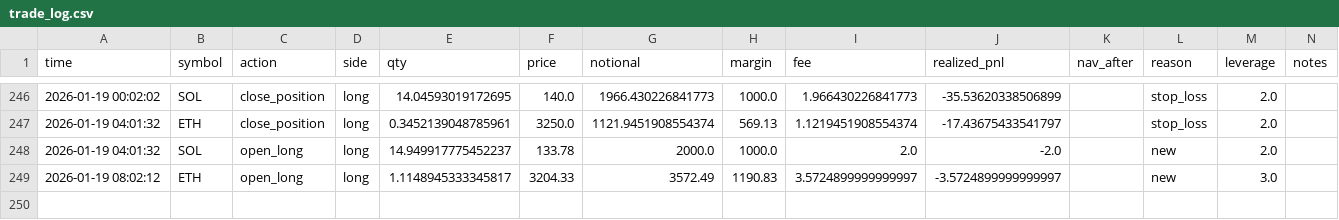
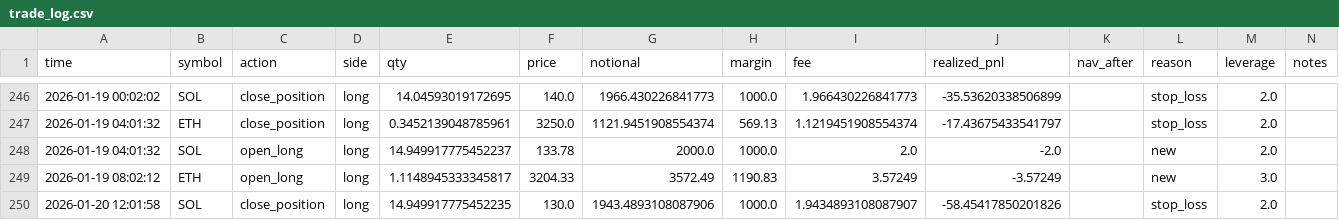
Before and after one commit to zhqin020/ai-crypto-agent, a CSV file: frontpages/public/data/trade_log.csv, drawn as a sheet; only a part is shown, gaps mark what is left out.

```diff
--- a/frontpages/public/data/trade_log.csv
+++ b/frontpages/public/data/trade_log.csv
@@ -248,2 +248,3 @@ time,symbol,action,side,qty,price,notional,margin,fee,realized_pnl,nav_after,rea
 2026-01-19 04:01:32,SOL,open_long,long,14.949917775452237,133.78,2000.0,1000.0,2.0,-2.0,,new,2.0,
-2026-01-19 08:02:12,ETH,open_long,long,1.1148945333345817,3204.33,3572.49,1190.83,3.5724899999999997,-3.5724899999999997,,new,3.0,
+2026-01-19 08:02:12,ETH,open_long,long,1.1148945333345817,3204.33,3572.49,1190.83,3.57249,-3.57249,,new,3.0,
+2026-01-20 12:01:58,SOL,close_position,long,14.949917775452235,130.0,1943.4893108087906,1000.0,1.9434893108087907,-58.45417850201826,,stop_loss,2.0,
```
Also changed, not shown: signals/BNB_4h_signals.csv, signals/BTC_4h_signals.csv, 21 other files.
